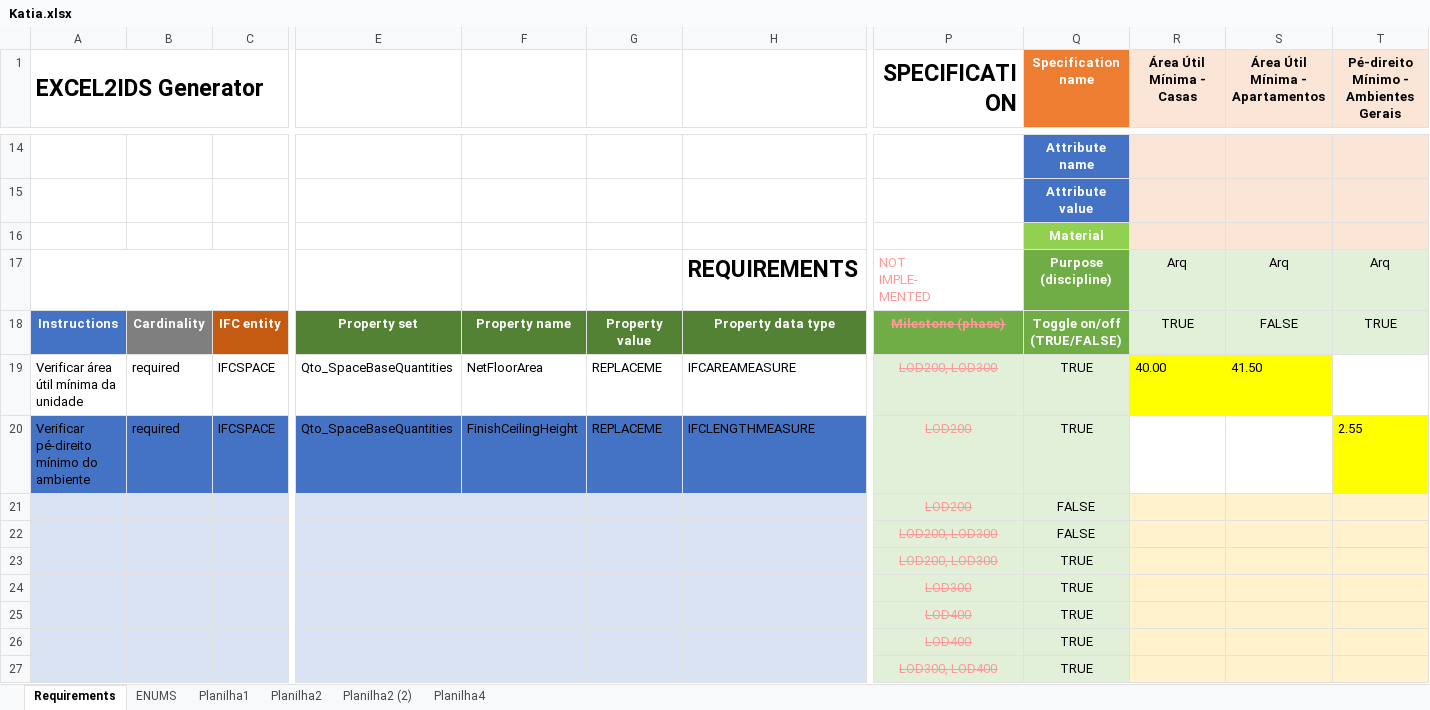
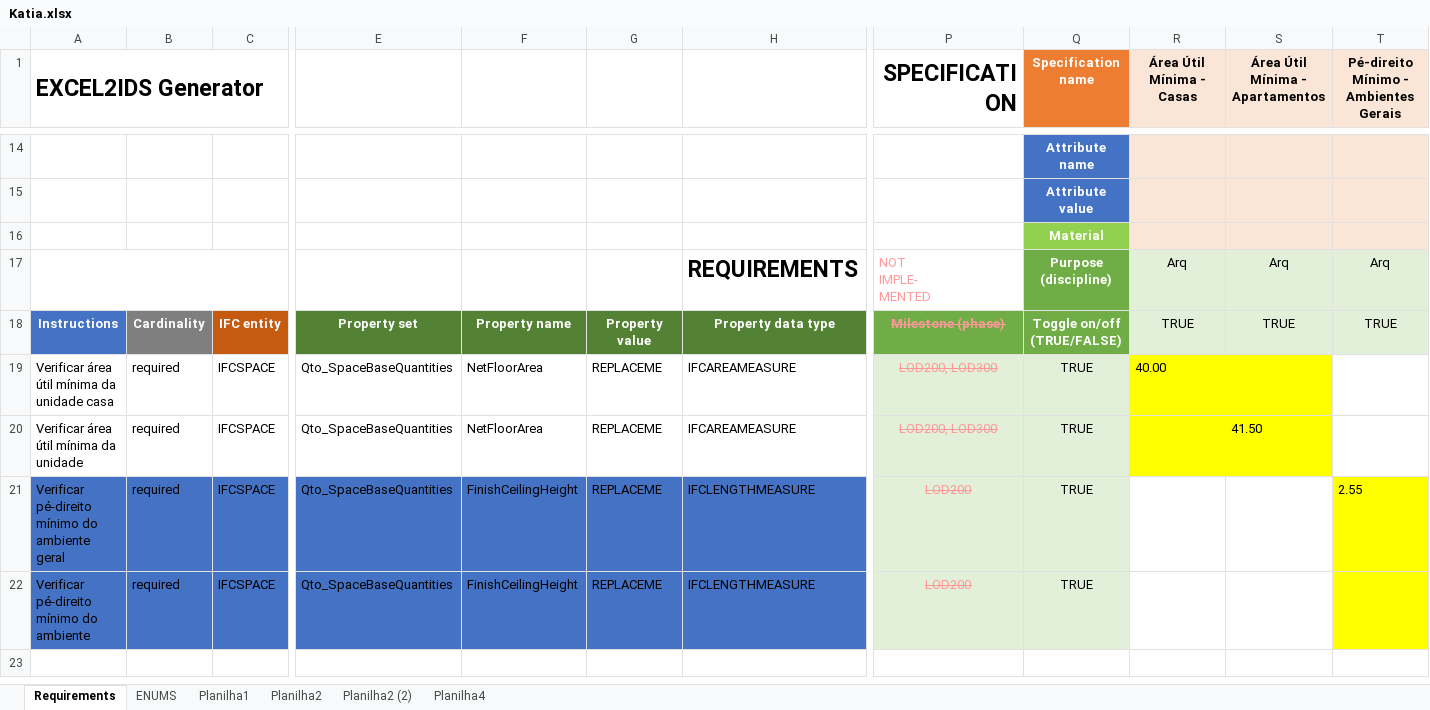
Before and after one commit to Kbarcelos72/Excel2IDS, an Excel workbook: Katia.xlsx, sheet Requirements, drawn as a sheet; only a part is shown, gaps mark what is left out; values as stored, in another font and other column widths than the file's, no borders; conditional formats not drawn; removed rows and columns are numbered as before the commit, all else as after; rows hold the shown columns only; the diff names each change by its address in the sheet, - before the commit and + after, or states it on an @@ line.

```diff
--- a/Katia.xlsx (sheet Requirements)
+++ b/Katia.xlsx (sheet Requirements)
-S18 (Área Útil Mínima - Apartamentos): FALSE
+S18 (Área Útil Mínima - Apartamentos): TRUE
+row 19: Verificar área útil mínima da unidade casa | required | IFCSPACE | Qto_SpaceBaseQuantities | NetFloorArea | REPLACEME | IFCAREAMEASURE | LOD200, LOD300 | TRUE | 40.00
-R20 (Área Útil Mínima - Casas): 40.00
+R20 (Área Útil Mínima - Casas): (empty)
+row 21: Verificar pé-direito mínimo do ambiente geral | required | IFCSPACE | Qto_SpaceBaseQuantities | FinishCeilingHeight | REPLACEME | IFCLENGTHMEASURE | LOD200 | TRUE |  |  | 2.55
-T22: 2.55
+T22: (empty)
-row 21:  |  |  |  |  |  |  | LOD200 | FALSE
-row 22:  |  |  |  |  |  |  | LOD200, LOD300 | FALSE
-row 23:  |  |  |  |  |  |  | LOD200, LOD300 | TRUE
-row 24:  |  |  |  |  |  |  | LOD300 | TRUE
-row 25:  |  |  |  |  |  |  | LOD400 | TRUE
-row 26:  |  |  |  |  |  |  | LOD400 | TRUE
-row 27:  |  |  |  |  |  |  | LOD300, LOD400 | TRUE
```
Also changed, not shown: 2 other files.
